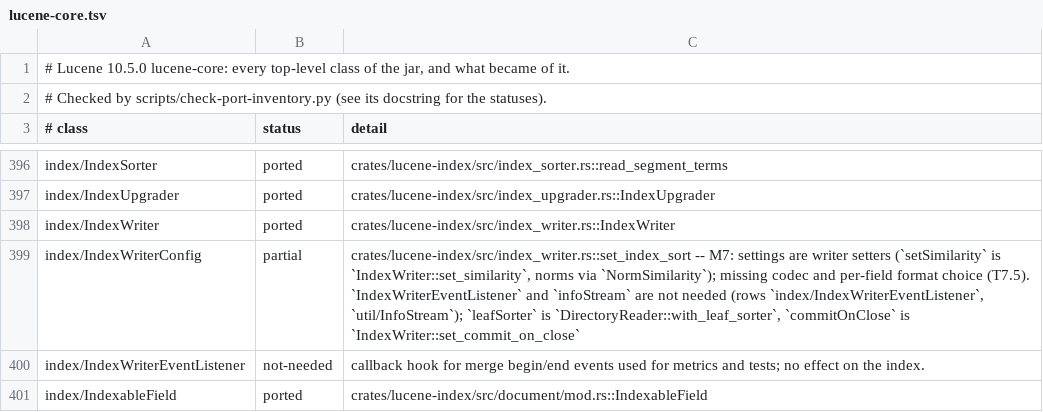
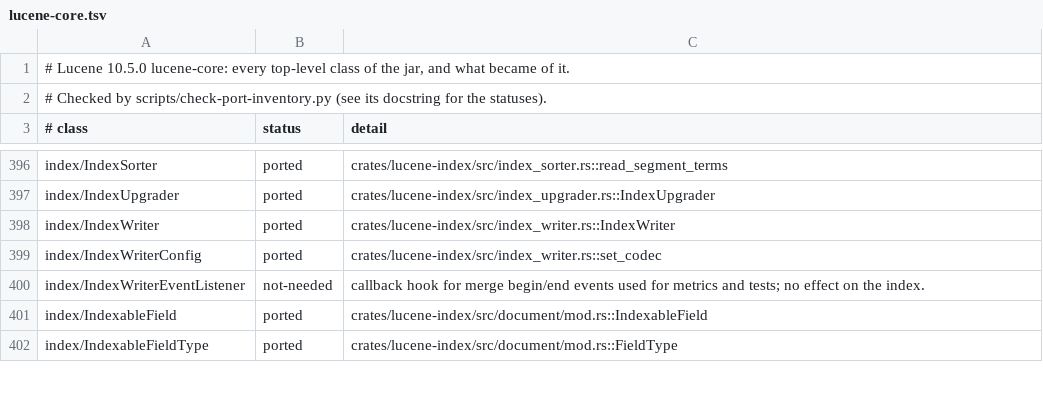
Before and after one commit to huyz0/lucene-rust, a TSV file: docs/inventory/lucene-core.tsv, drawn as a sheet; only a part is shown, gaps mark what is left out; the shorter side is filled out with more unchanged rows.

```diff
--- a/docs/inventory/lucene-core.tsv
+++ b/docs/inventory/lucene-core.tsv
@@ -398,3 +398,3 @@ index/IndexUpgrader	ported	crates/lucene-index/src/index_upgrader.rs::IndexUpgra
 index/IndexWriter	ported	crates/lucene-index/src/index_writer.rs::IndexWriter
-index/IndexWriterConfig	partial	crates/lucene-index/src/index_writer.rs::set_index_sort -- M7: settings are writer setters (`setSimilarity` is `IndexWriter::set_similarity`, norms via `NormSimilarity`); missing codec and per-field format choice (T7.5). `IndexWriterEventListener` and `infoStream` are not needed (rows `index/IndexWriterEventListener`, `util/InfoStream`); `leafSorter` is `DirectoryReader::with_leaf_sorter`, `commitOnClose` is `IndexWriter::set_commit_on_close`
+index/IndexWriterConfig	ported	crates/lucene-index/src/index_writer.rs::set_codec
 index/IndexWriterEventListener	not-needed	callback hook for merge begin/end events used for metrics and tests; no effect on the index.
```
Also changed, not shown: 9 other files.
